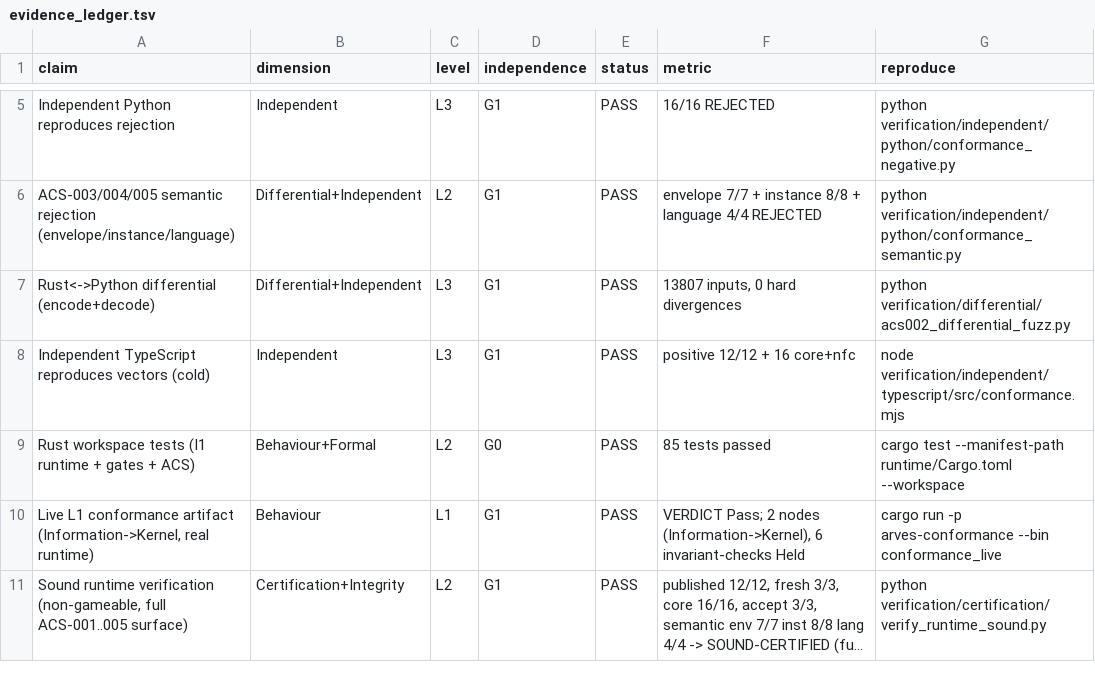
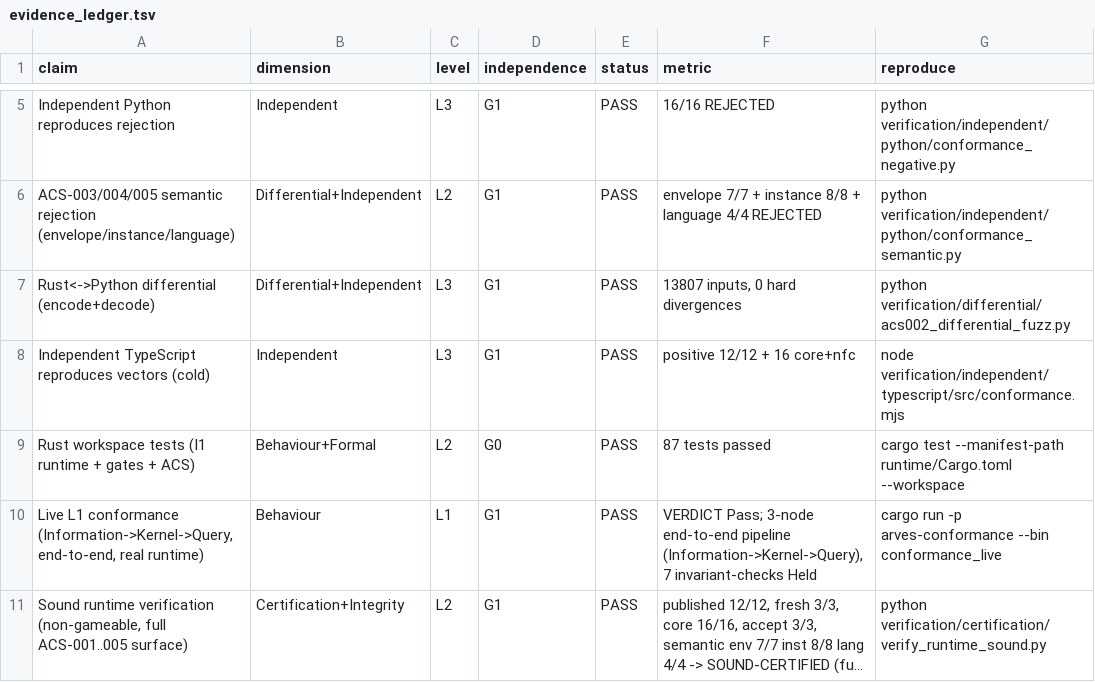
Before and after one commit to arves-org/arves, a TSV file: verification/evidence/evidence_ledger.tsv, drawn as a sheet; only a part is shown, gaps mark what is left out; long unchanged cells end in …; the diff names each change by its address in the sheet, - before the commit and + after, or states it on an @@ line.

```diff
--- a/verification/evidence/evidence_ledger.tsv
+++ b/verification/evidence/evidence_ledger.tsv
-F9 (metric): 85 tests passed
+F9 (metric): 87 tests passed
-A10 (claim): …L1 conformance artifact (Information->Kernel, real runtime)
+A10 (claim): …L1 conformance (Information->Kernel->Query, end-to-end, real runtime)
-F10 (metric): VERDICT Pass; 2 nodes (Information->Kernel), 6 invariant-checks Held
+F10 (metric): VERDICT Pass; 3-node end-to-end pipeline (Information->Kernel->Query), 7 invariant-checks Held
```
Also changed, not shown: verification/freeze/freeze_manifest.tsv, 7 other files.
